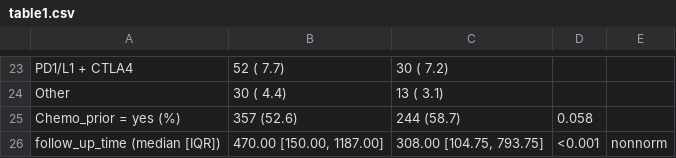
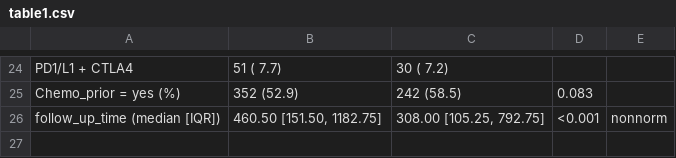
Before and after one commit to spakowiczlab/ppiio, a CSV file: exploratory/tables/table1.csv, drawn as a sheet; only a part is shown, gaps mark what is left out; the diff covers the shown part only.

```diff
--- a/exploratory/tables/table1.csv
+++ b/exploratory/tables/table1.csv
@@ -23,4 +24,3 @@
-"   PD1/L1 + CTLA4","    52 ( 7.7) ","    30 ( 7.2) ","",""
-"   Other","    30 ( 4.4) ","    13 ( 3.1) ","",""
-"Chemo_prior = yes (%)","   357 (52.6) ","   244 (58.7) "," 0.058",""
-"follow_up_time (median [IQR])","470.00 [150.00, 1187.00]","308.00 [104.75, 793.75]","<0.001","nonnorm"
+"   PD1/L1 + CTLA4","    51 ( 7.7) ","    30 ( 7.2) ","",""
+"Chemo_prior = yes (%)","   352 (52.9) ","   242 (58.5) "," 0.083",""
+"follow_up_time (median [IQR])","460.50 [151.50, 1182.75]","308.00 [105.25, 792.75]","<0.001","nonnorm"
```
Also changed, not shown: 5 added rows, 4 removed rows and 24 edited cells elsewhere in this file, exploratory/tables/table2.csv, 7 other files.
